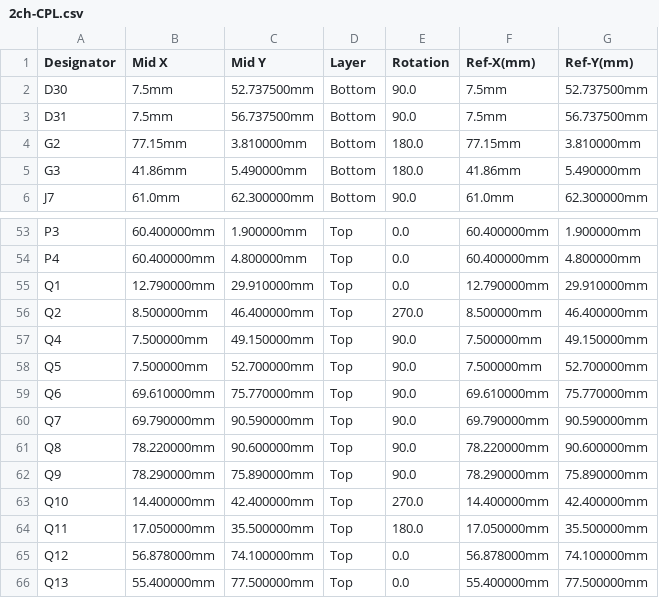
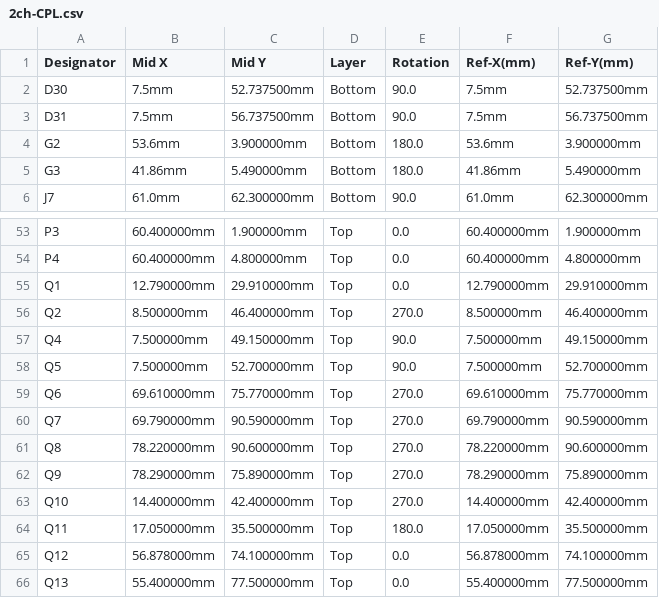
Before and after one commit to rusefi/alphax-2chan, a CSV file: boards/alphax_2ch-e/frame/2ch-CPL.csv, drawn as a sheet; only a part is shown, gaps mark what is left out.

```diff
--- a/boards/alphax_2ch-e/frame/2ch-CPL.csv
+++ b/boards/alphax_2ch-e/frame/2ch-CPL.csv
@@ -3,3 +3,3 @@ D30,7.5mm,52.737500mm,Bottom,90.0,7.5mm,52.737500mm
 D31,7.5mm,56.737500mm,Bottom,90.0,7.5mm,56.737500mm
-G2,77.15mm,3.810000mm,Bottom,180.0,77.15mm,3.810000mm
+G2,53.6mm,3.900000mm,Bottom,180.0,53.6mm,3.900000mm
 G3,41.86mm,5.490000mm,Bottom,180.0,41.86mm,5.490000mm
@@ -58,6 +58,6 @@ Q4,7.500000mm,49.150000mm,Top,90.0,7.500000mm,49.150000mm
 Q5,7.500000mm,52.700000mm,Top,90.0,7.500000mm,52.700000mm
-Q6,69.610000mm,75.770000mm,Top,90.0,69.610000mm,75.770000mm
-Q7,69.790000mm,90.590000mm,Top,90.0,69.790000mm,90.590000mm
-Q8,78.220000mm,90.600000mm,Top,90.0,78.220000mm,90.600000mm
-Q9,78.290000mm,75.890000mm,Top,90.0,78.290000mm,75.890000mm
+Q6,69.610000mm,75.770000mm,Top,270.0,69.610000mm,75.770000mm
+Q7,69.790000mm,90.590000mm,Top,270.0,69.790000mm,90.590000mm
+Q8,78.220000mm,90.600000mm,Top,270.0,78.220000mm,90.600000mm
+Q9,78.290000mm,75.890000mm,Top,270.0,78.290000mm,75.890000mm
 Q10,14.400000mm,42.400000mm,Top,270.0,14.400000mm,42.400000mm
```
Also changed, not shown: boards/alphax_2ch-e/board/alphax_2ch-e-BOM.csv, boards/alphax_2ch-e/board/alphax_2ch-e-CPL.csv, 32 other files.
